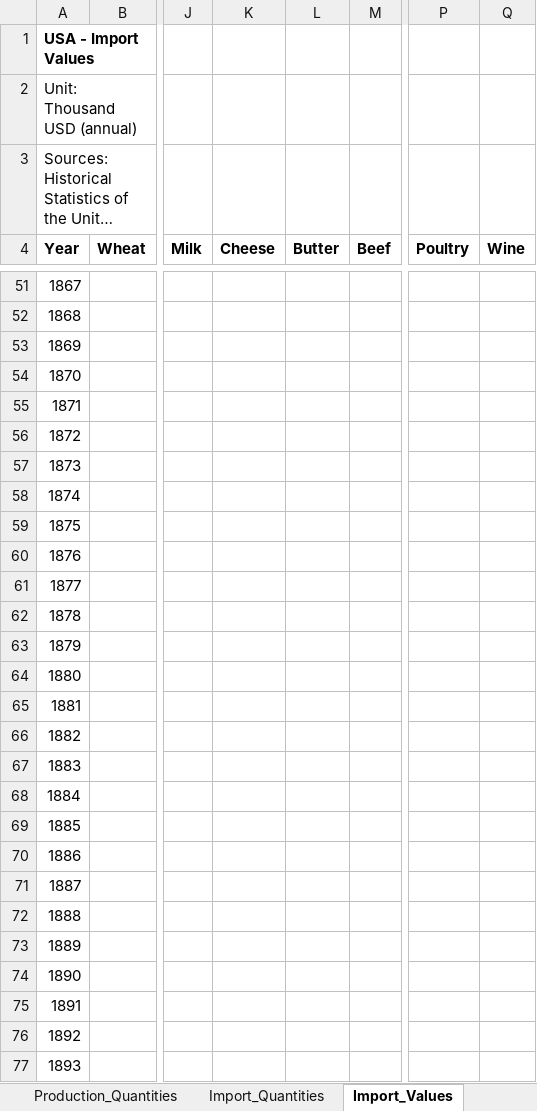
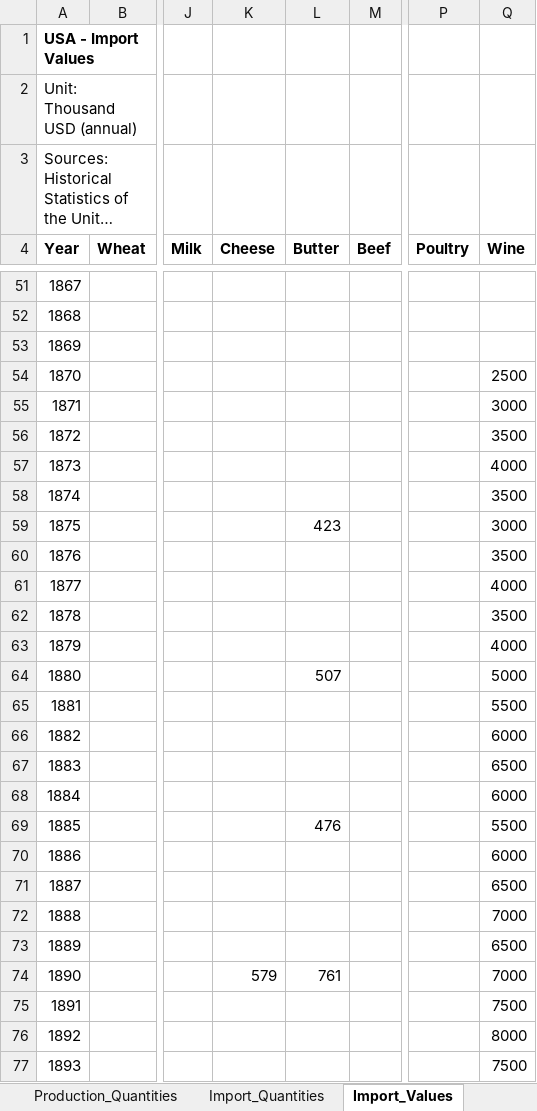
Before and after one commit to osmandemirbag/landpolicies, an Excel workbook: agricommodity_USA.xlsx, sheet Import_Values, drawn as a sheet; only a part is shown, gaps mark what is left out; long unchanged cells end in …; values as stored, in another font and other column widths than the file's, no borders; the diff covers the shown part only; the diff names each change by its address in the sheet, - before the commit and + after, or states it on an @@ line.

```diff
--- a/agricommodity_USA.xlsx (sheet Import_Values)
+++ b/agricommodity_USA.xlsx (sheet Import_Values)
-Q54 (Wine): (empty)
+Q54 (Wine): 2500
-Q55 (Wine): (empty)
+Q55 (Wine): 3000
-Q56 (Wine): (empty)
+Q56 (Wine): 3500
-Q57 (Wine): (empty)
+Q57 (Wine): 4000
-Q58 (Wine): (empty)
+Q58 (Wine): 3500
-L59 (Butter): (empty)
+L59 (Butter): 423
-Q59 (Wine): (empty)
+Q59 (Wine): 3000
-Q60 (Wine): (empty)
+Q60 (Wine): 3500
-Q61 (Wine): (empty)
+Q61 (Wine): 4000
-Q62 (Wine): (empty)
+Q62 (Wine): 3500
-Q63 (Wine): (empty)
+Q63 (Wine): 4000
-L64 (Butter): (empty)
+L64 (Butter): 507
-Q64 (Wine): (empty)
+Q64 (Wine): 5000
-Q65 (Wine): (empty)
+Q65 (Wine): 5500
-Q66 (Wine): (empty)
+Q66 (Wine): 6000
-Q67 (Wine): (empty)
+Q67 (Wine): 6500
-Q68 (Wine): (empty)
+Q68 (Wine): 6000
-L69 (Butter): (empty)
+L69 (Butter): 476
-Q69 (Wine): (empty)
+Q69 (Wine): 5500
-Q70 (Wine): (empty)
+Q70 (Wine): 6000
-Q71 (Wine): (empty)
+Q71 (Wine): 6500
-Q72 (Wine): (empty)
+Q72 (Wine): 7000
-Q73 (Wine): (empty)
+Q73 (Wine): 6500
-K74 (Cheese): (empty)
+K74 (Cheese): 579
-L74 (Butter): (empty)
+L74 (Butter): 761
-Q74 (Wine): (empty)
+Q74 (Wine): 7000
-Q75 (Wine): (empty)
+Q75 (Wine): 7500
-Q76 (Wine): (empty)
+Q76 (Wine): 8000
-Q77 (Wine): (empty)
+Q77 (Wine): 7500
```
Also changed, not shown: 814 edited cells elsewhere in this sheet, sheet Export_Quantities, sheet Export_Values, sheet Import_Quantities, 1 other file.
